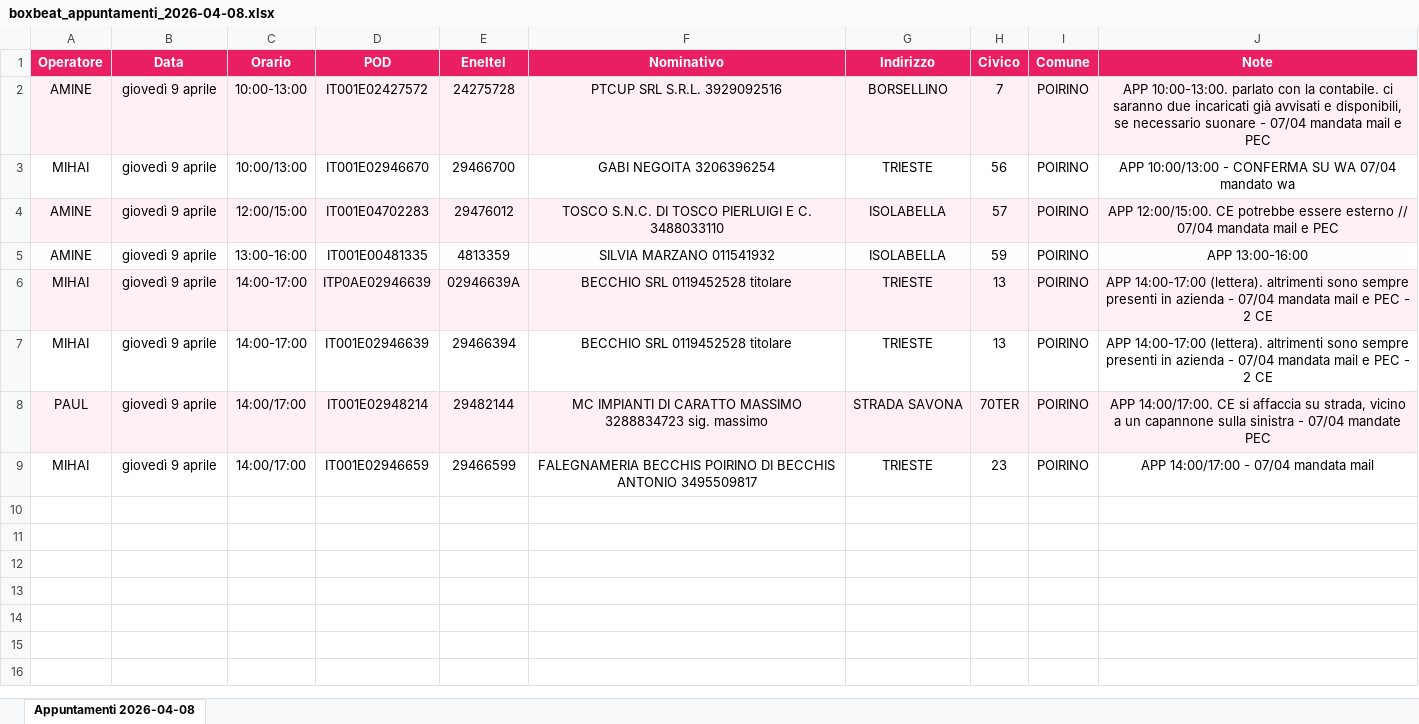
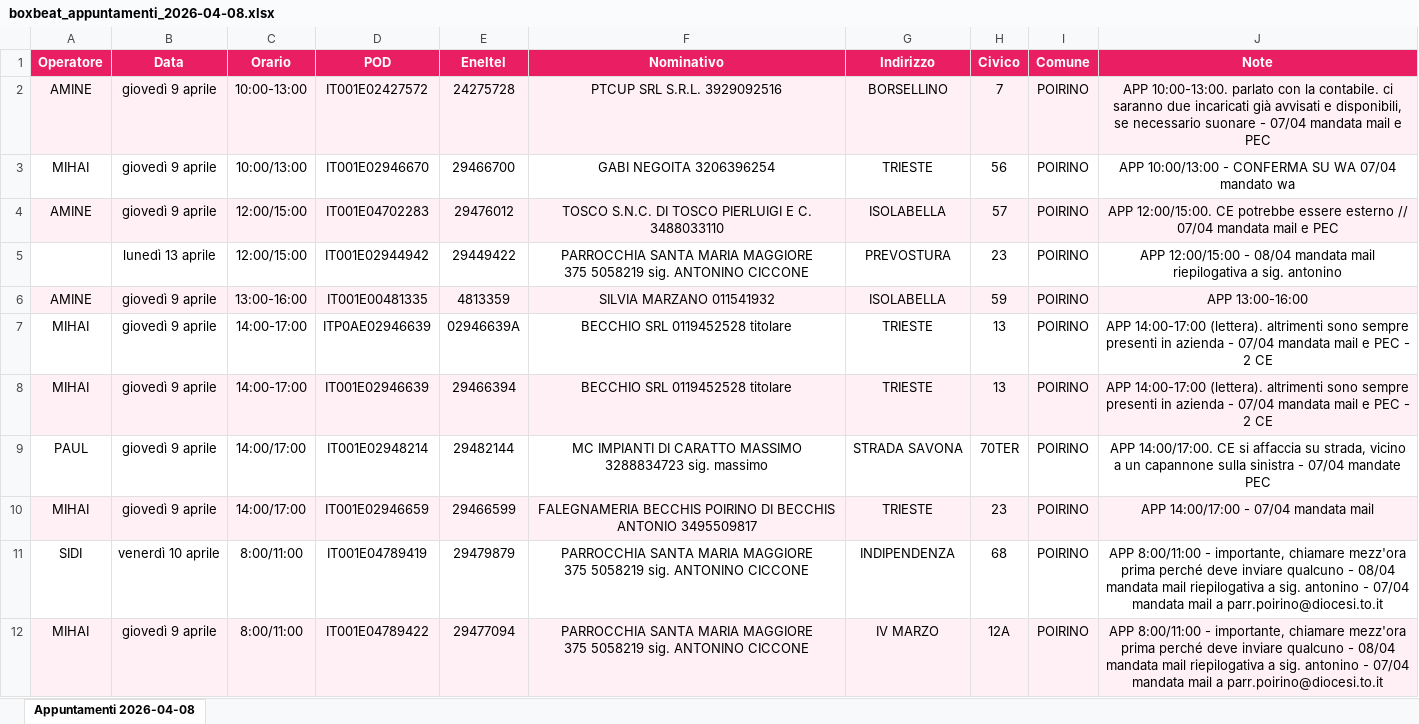
Before and after one commit to algecopower/mappa-algeco, an Excel workbook: data/boxbeat_appuntamenti_2026-04-08.xlsx, sheet Appuntamenti 2026-04-08, drawn as a sheet; values as stored, in another font and other column widths than the file's, no borders; addresses are those after the commit; ↵ is a line break in a cell; the diff names each change by its address in the sheet, - before the commit and + after, or states it on an @@ line.

```diff
--- a/data/boxbeat_appuntamenti_2026-04-08.xlsx (sheet Appuntamenti 2026-04-08)
+++ b/data/boxbeat_appuntamenti_2026-04-08.xlsx (sheet Appuntamenti 2026-04-08)
+row 5:  | lunedì 13 aprile | 12:00/15:00 | IT001E02944942 | 29449422 | PARROCCHIA SANTA MARIA MAGGIORE ↵ 375 5058219 sig. ANTONINO CICCONE | PREVOSTURA | 23 | POIRINO | APP 12:00/15:00 - 08/04 mandata mail riepilogativa a sig. antonino
-A6:J6 fill: none
+A6:J6 fill: #FFF0F5
-A7:J7 fill: #FFF0F5
+A7:J7 fill: none
-A8:J8 fill: none
+A8:J8 fill: #FFF0F5
-A9:J9 fill: #FFF0F5
+A9:J9 fill: none
-A10:J10 fill: none
+A10:J10 fill: #FFF0F5
+row 11: SIDI | venerdì 10 aprile | 8:00/11:00 | IT001E04789419 | 29479879 | PARROCCHIA SANTA MARIA MAGGIORE ↵ 375 5058219 sig. ANTONINO CICCONE | INDIPENDENZA | 68 | POIRINO | APP 8:00/11:00 - importante, chiamare mezz'ora prima perché deve inviare qualcuno - 08/04 mandata mail riepilogativa a sig. antonino - 07/04 mandata mail a parr.poirino@diocesi.to.it
+row 12: MIHAI | giovedì 9 aprile | 8:00/11:00 | IT001E04789422 | 29477094 | PARROCCHIA SANTA MARIA MAGGIORE ↵ 375 5058219 sig. ANTONINO CICCONE | IV MARZO | 12A | POIRINO | APP 8:00/11:00 - importante, chiamare mezz'ora prima perché deve inviare qualcuno - 08/04 mandata mail riepilogativa a sig. antonino - 07/04 mandata mail a parr.poirino@diocesi.to.it
```
Also changed, not shown: 3 other files.
